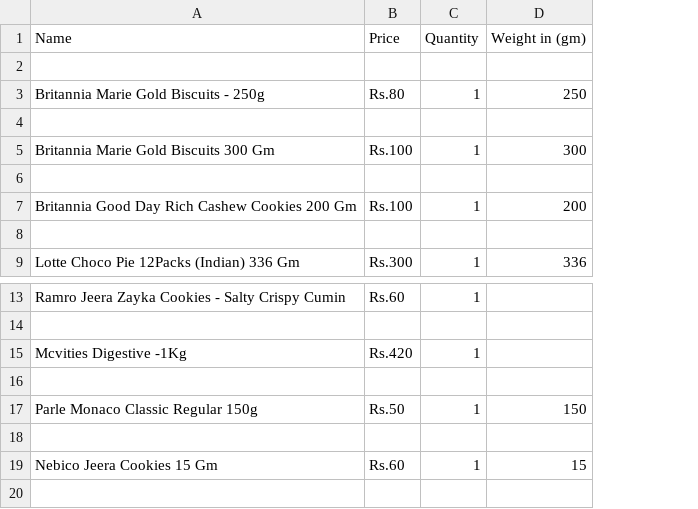
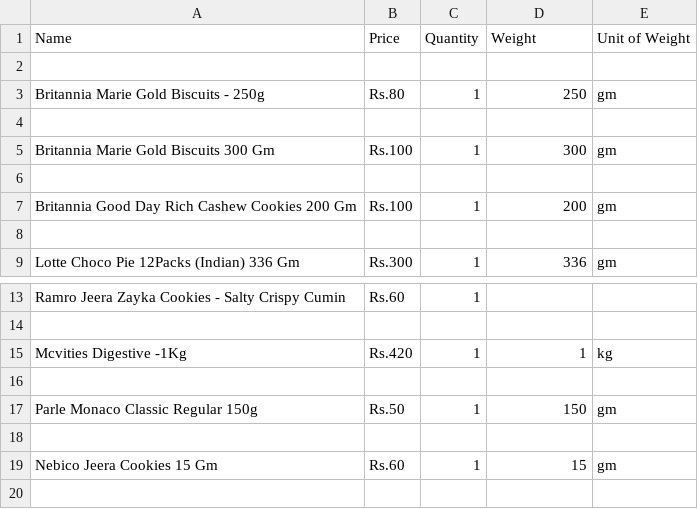
Before and after one commit to SulavChhetri/darazscrapertester, a CSV file: files/biscuitsquantity.csv, drawn as a sheet; only a part is shown, gaps mark what is left out; the diff names each change by its address in the sheet, - before the commit and + after, or states it on an @@ line.

```diff
--- a/files/biscuitsquantity.csv
+++ b/files/biscuitsquantity.csv
+column E (Unit of Weight), rows 3-9: gm |  | gm |  | gm |  | gm; rows 15-19: kg |  | gm |  | gm
-D1: Weight in (gm)
+D1: Weight
-D15 (Weight): (empty)
+D15 (Weight): 1
```
Also changed, not shown: files/noodlesquantity.csv, files/sweetquantity.csv, 1 other file.
